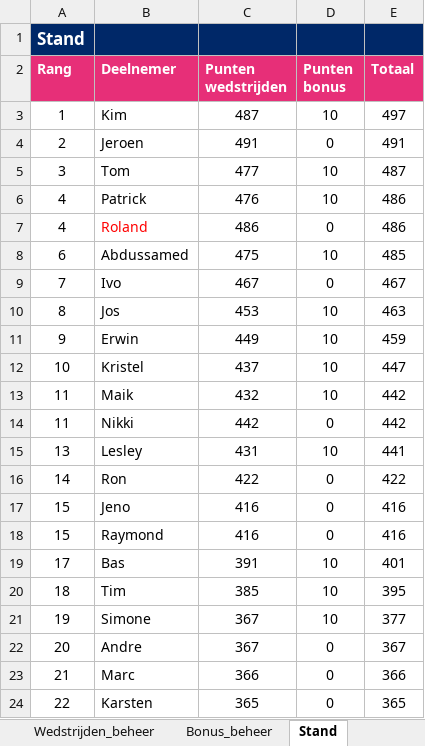
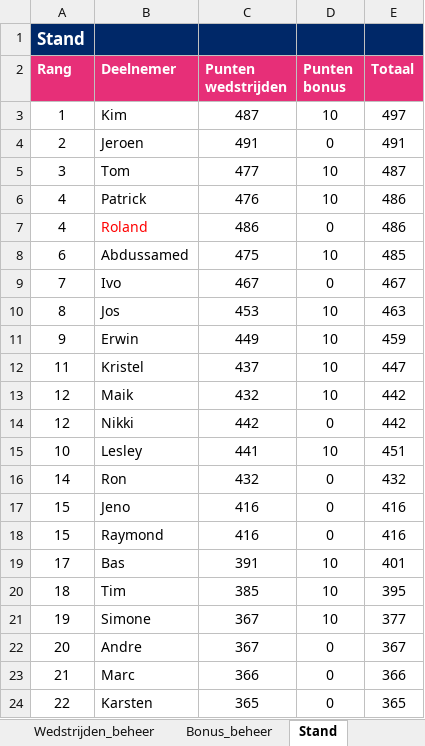
Before and after one commit to BAARLO/BINX, an Excel workbook: WK2026_poule_beheer.xlsx, sheet Stand, drawn as a sheet; values as stored, in another font and other column widths than the file's, no borders; the diff names each change by its address in the sheet, - before the commit and + after, or states it on an @@ line.

Commit message:
Add files via upload

```diff
--- a/WK2026_poule_beheer.xlsx (sheet Stand)
+++ b/WK2026_poule_beheer.xlsx (sheet Stand)
-A12 (Rang): 10
+A12 (Rang): 11
-A13:A14 (Rang): 11
+A13:A14 (Rang): 12
-A15 (Rang): 13
+A15 (Rang): 10
-C15 (Punten wedstrijden): 431
+C15 (Punten wedstrijden): 441
-E15 (Totaal): 441
+E15 (Totaal): 451
-C16 (Punten wedstrijden): 422
+C16 (Punten wedstrijden): 432
-E16 (Totaal): 422
+E16 (Totaal): 432
```
Also changed, not shown: sheet Wedstrijden_beheer.
